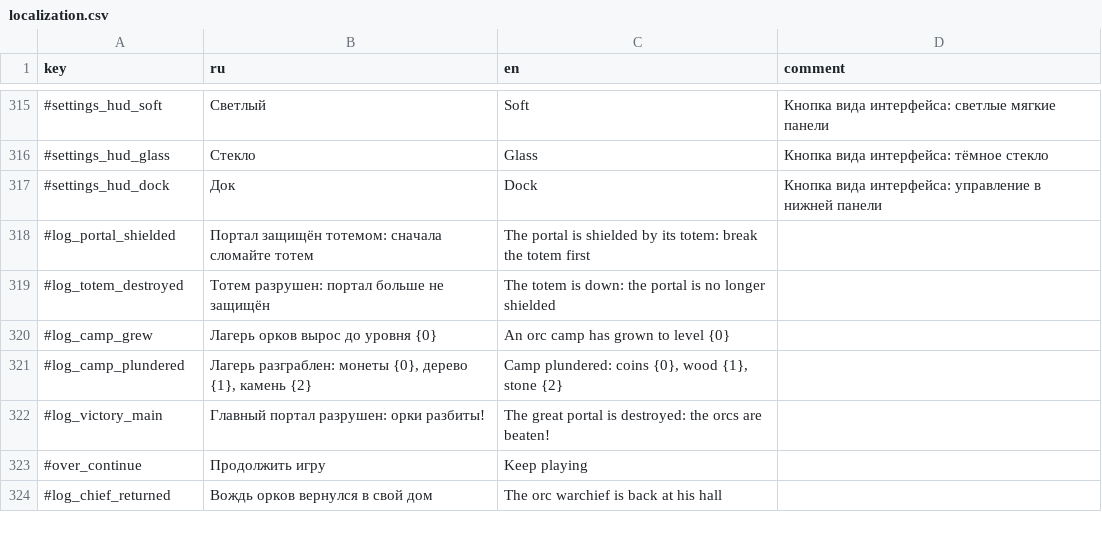
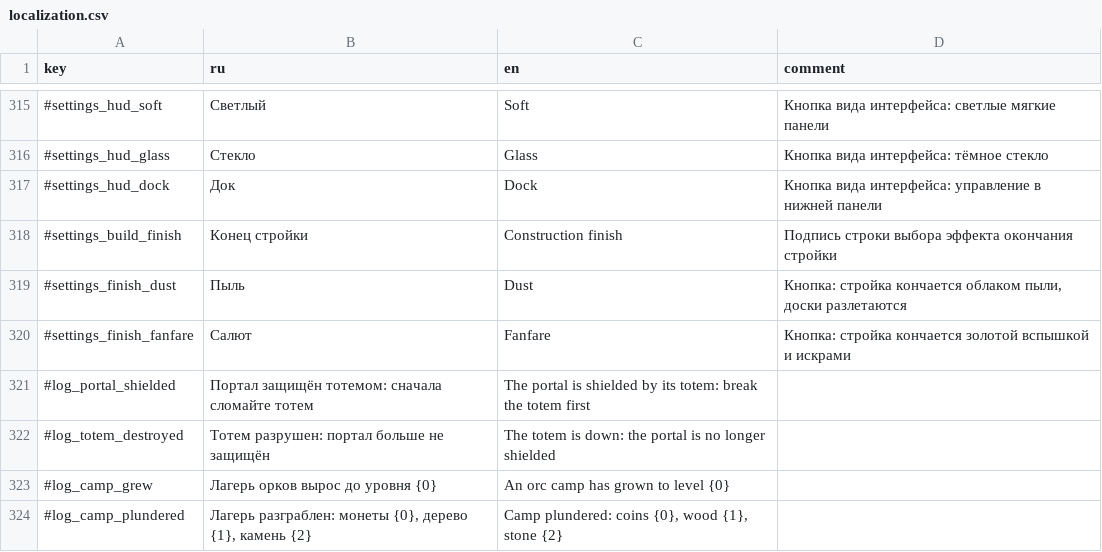
Before and after one commit to Safronov-Siarhei/CityBuilding, a CSV file: Assets/_Project/Balance/localization.csv, drawn as a sheet; only a part is shown, gaps mark what is left out; the shorter side is filled out with more unchanged rows; the diff names each change by its address in the sheet, - before the commit and + after, or states it on an @@ line.

```diff
--- a/Assets/_Project/Balance/localization.csv
+++ b/Assets/_Project/Balance/localization.csv
+row 318: #settings_build_finish | Конец стройки | Construction finish | Подпись строки выбора эффекта окончания стройки
+row 319: #settings_finish_dust | Пыль | Dust | Кнопка: стройка кончается облаком пыли, доски разлетаются
+row 320: #settings_finish_fanfare | Салют | Fanfare | Кнопка: стройка кончается золотой вспышкой и искрами
```
Also changed, not shown: 14 other files.
